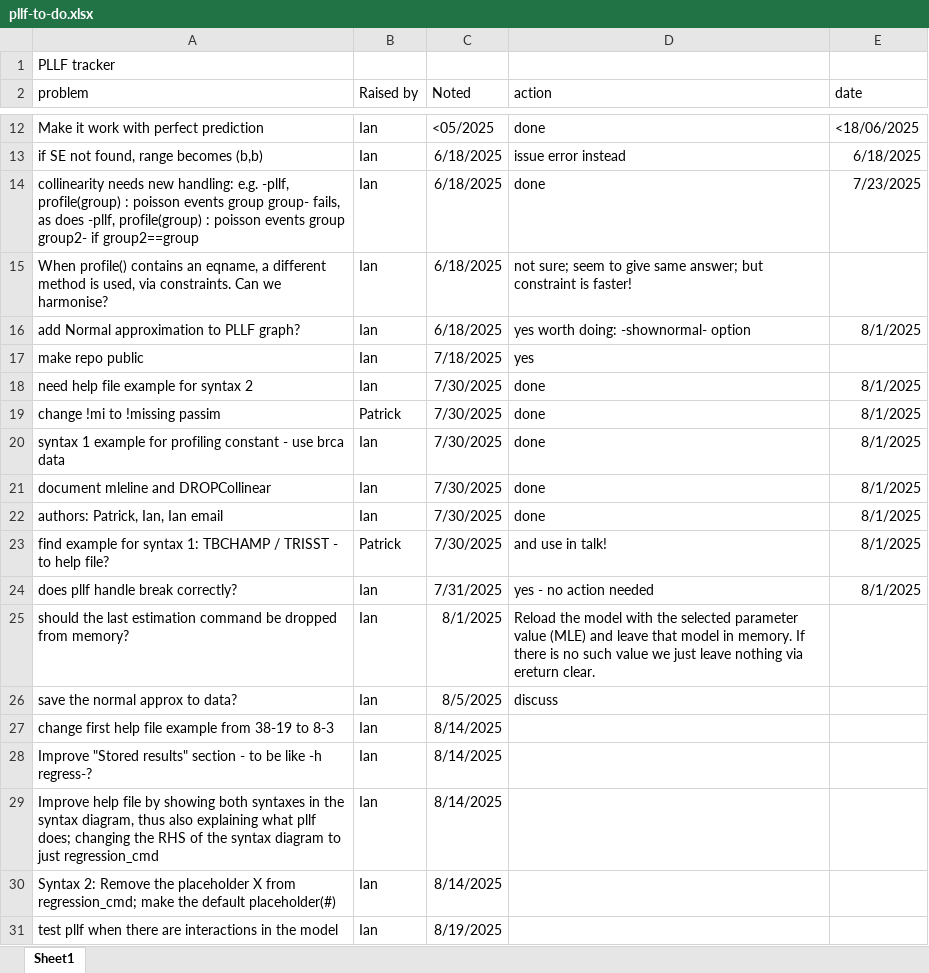
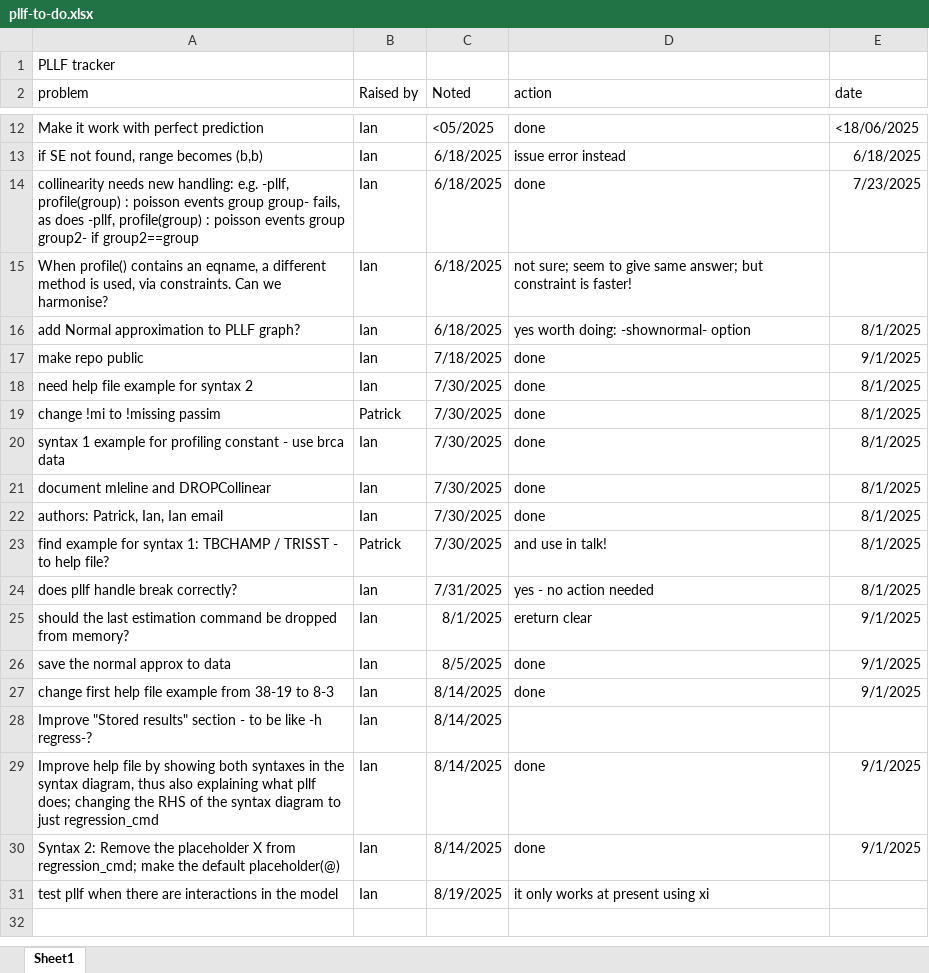
Before and after one commit to UCL/pllf, an Excel workbook: pllf-to-do.xlsx, sheet Sheet1, drawn as a sheet; only a part is shown, gaps mark what is left out; values as stored, in another font and other column widths than the file's, no borders; table styles not drawn; the diff names each change by its address in the sheet, - before the commit and + after, or states it on an @@ line.

```diff
--- a/pllf-to-do.xlsx (sheet Sheet1)
+++ b/pllf-to-do.xlsx (sheet Sheet1)
-D17 (action): yes
+D17 (action): done
-E17 (date): (empty)
+E17 (date): 9/1/2025
-D25 (action): Reload the model with the selected parameter value (MLE) and leave that model in memory. If there is no such value we just leave nothing via ereturn clear.
+D25 (action): ereturn clear
-E25:E27 (date): (empty)
+E25:E27 (date): 9/1/2025
-A26 (problem): save the normal approx to data?
+A26 (problem): save the normal approx to data
-D26 (action): discuss
+D26 (action): done
-D27 (action): (empty)
+D27 (action): done
-D29:D30 (action): (empty)
+D29:D30 (action): done
-E29:E30 (date): (empty)
+E29:E30 (date): 9/1/2025
-A30 (problem): …the default placeholder(#)
+A30 (problem): …the default placeholder(@)
-D31 (action): (empty)
+D31 (action): it only works at present using xi
```
Also changed, not shown: 1 other file.
